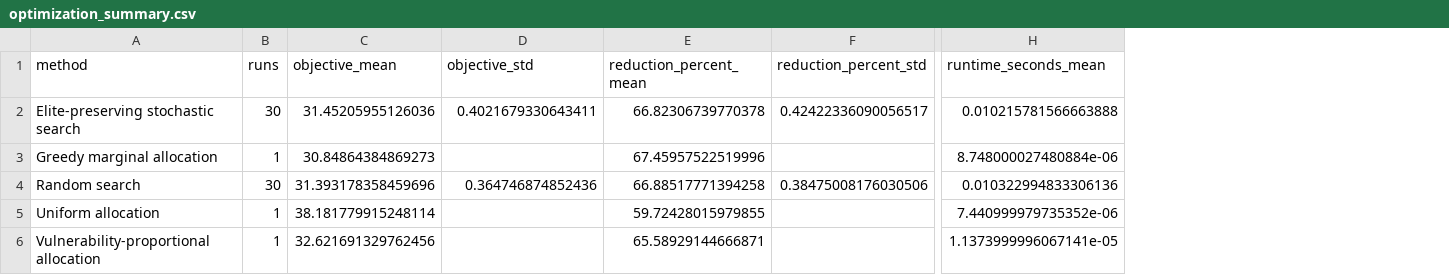
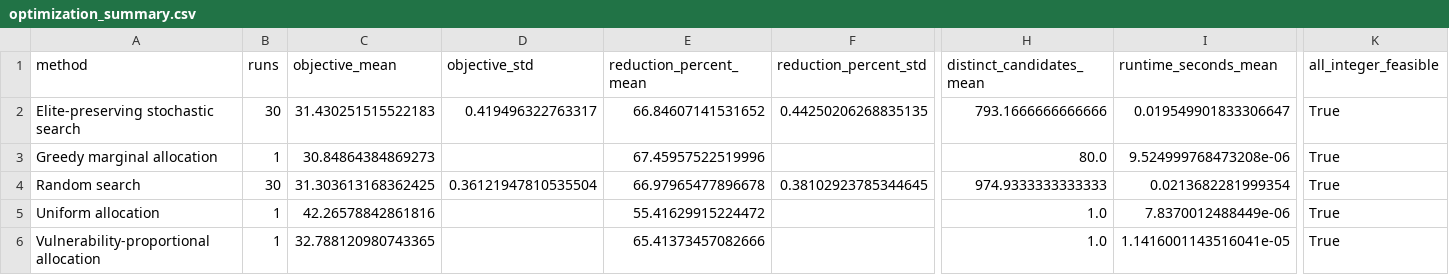
Before and after one commit to DarlysTiphereth/mdi-reproducibility-review, a CSV file: results/optimization_summary.csv, drawn as a sheet; only a part is shown, gaps mark what is left out; addresses are those after the commit; the diff names each change by its address in the sheet, - before the commit and + after, or states it on an @@ line.

```diff
--- a/results/optimization_summary.csv
+++ b/results/optimization_summary.csv
+column H (distinct_candidates_mean), rows 2-6: 793.1666666666666 | 80.0 | 974.9333333333333 | 1.0 | 1.0
+column K (all_integer_feasible), rows 2-6: all True
-C2 (objective_mean): 31.45205955126036
+C2 (objective_mean): 31.430251515522183
-D2 (objective_std): 0.4021679330643411
+D2 (objective_std): 0.419496322763317
-E2 (reduction_percent_mean): 66.82306739770378
+E2 (reduction_percent_mean): 66.84607141531652
-F2 (reduction_percent_std): 0.42422336090056517
+F2 (reduction_percent_std): 0.44250206268835135
-I2 (runtime_seconds_mean): 0.010215781566663888
+I2 (runtime_seconds_mean): 0.019549901833306647
-I3 (runtime_seconds_mean): 8.748000027480884e-06
+I3 (runtime_seconds_mean): 9.524999768473208e-06
-C4 (objective_mean): 31.393178358459696
+C4 (objective_mean): 31.303613168362425
-D4 (objective_std): 0.364746874852436
+D4 (objective_std): 0.36121947810535504
-E4 (reduction_percent_mean): 66.88517771394258
+E4 (reduction_percent_mean): 66.97965477896678
-F4 (reduction_percent_std): 0.38475008176030506
+F4 (reduction_percent_std): 0.38102923785344645
-I4 (runtime_seconds_mean): 0.010322994833306136
+I4 (runtime_seconds_mean): 0.0213682281999354
-C5 (objective_mean): 38.181779915248114
+C5 (objective_mean): 42.26578842861816
-E5 (reduction_percent_mean): 59.72428015979855
+E5 (reduction_percent_mean): 55.41629915224472
-I5 (runtime_seconds_mean): 7.440999979735352e-06
+I5 (runtime_seconds_mean): 7.8370012488449e-06
-C6 (objective_mean): 32.621691329762456
+C6 (objective_mean): 32.788120980743365
-E6 (reduction_percent_mean): 65.58929144666871
+E6 (reduction_percent_mean): 65.41373457082666
-I6 (runtime_seconds_mean): 1.1373999996067141e-05
+I6 (runtime_seconds_mean): 1.1416001143516041e-05
```
Also changed, not shown: results/optimization_runs.csv, results/table_optimization_comparison.csv, 12 other files.
